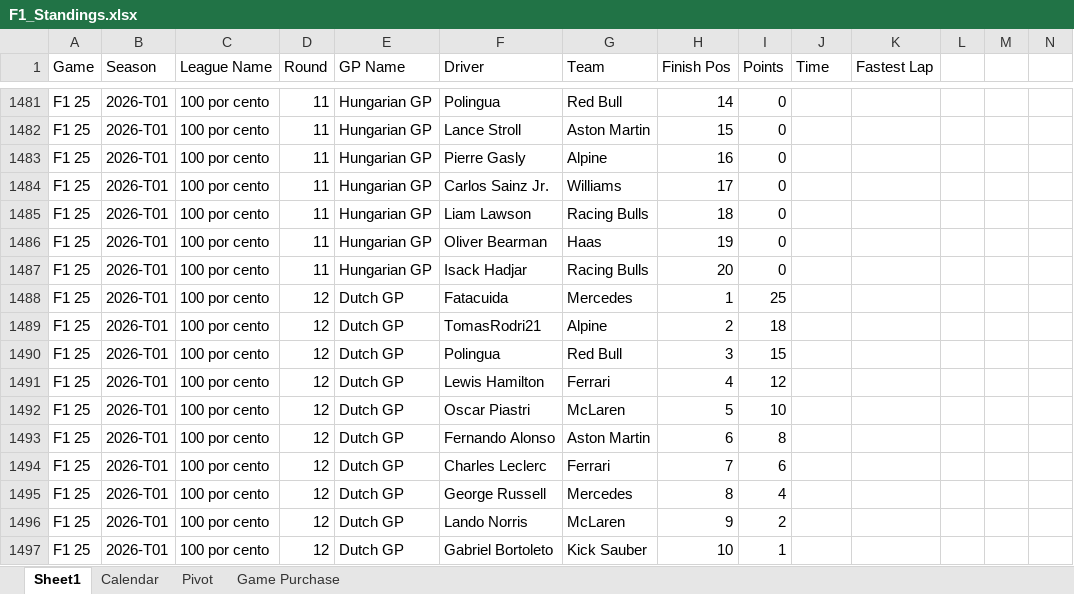
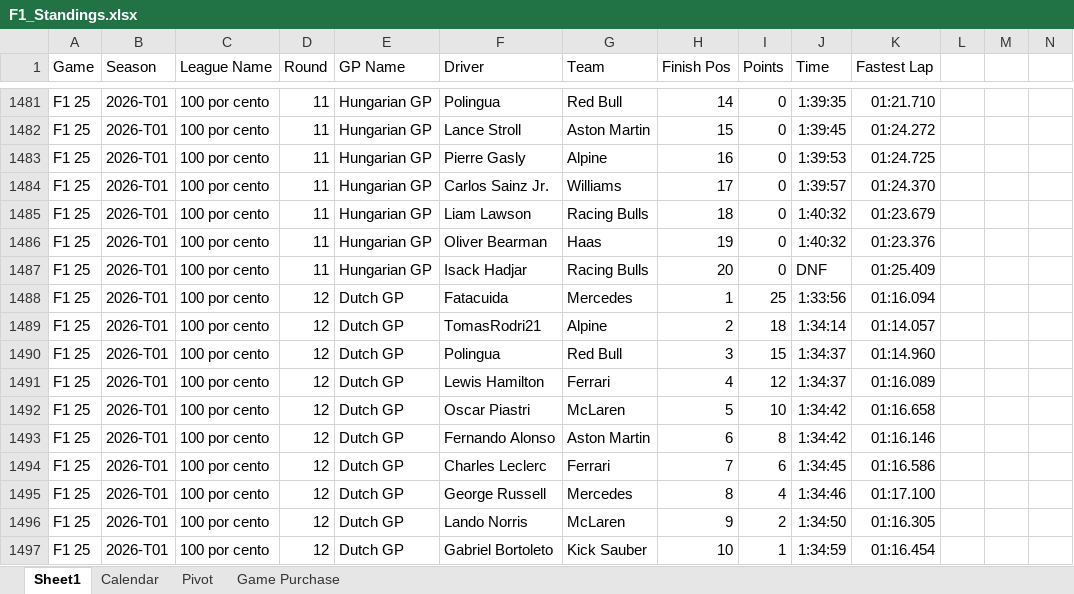
Before and after one commit to rcr1995/f1-game-dashboard, an Excel workbook: F1_Standings.xlsx, sheet Sheet1, drawn as a sheet; only a part is shown, gaps mark what is left out; values as stored, in another font and other column widths than the file's, no borders; the diff covers the shown part only; the diff names each change by its address in the sheet, - before the commit and + after, or states it on an @@ line.

```diff
--- a/F1_Standings.xlsx (sheet Sheet1)
+++ b/F1_Standings.xlsx (sheet Sheet1)
-J1481 (Time): (empty)
+J1481 (Time): 1:39:35
-K1481 (Fastest Lap): (empty)
+K1481 (Fastest Lap): 01:21.710
-J1482 (Time): (empty)
+J1482 (Time): 1:39:45
-K1482 (Fastest Lap): (empty)
+K1482 (Fastest Lap): 01:24.272
-J1483 (Time): (empty)
+J1483 (Time): 1:39:53
-K1483 (Fastest Lap): (empty)
+K1483 (Fastest Lap): 01:24.725
-J1484 (Time): (empty)
+J1484 (Time): 1:39:57
-K1484 (Fastest Lap): (empty)
+K1484 (Fastest Lap): 01:24.370
-J1485:J1486 (Time): (empty)
+J1485:J1486 (Time): 1:40:32
-K1485 (Fastest Lap): (empty)
+K1485 (Fastest Lap): 01:23.679
-K1486 (Fastest Lap): (empty)
+K1486 (Fastest Lap): 01:23.376
-J1487 (Time): (empty)
+J1487 (Time): DNF
-K1487 (Fastest Lap): (empty)
+K1487 (Fastest Lap): 01:25.409
-J1488 (Time): (empty)
+J1488 (Time): 1:33:56
-K1488 (Fastest Lap): (empty)
+K1488 (Fastest Lap): 01:16.094
-J1489 (Time): (empty)
+J1489 (Time): 1:34:14
-K1489 (Fastest Lap): (empty)
+K1489 (Fastest Lap): 01:14.057
-J1490:J1491 (Time): (empty)
+J1490:J1491 (Time): 1:34:37
-K1490 (Fastest Lap): (empty)
+K1490 (Fastest Lap): 01:14.960
-K1491 (Fastest Lap): (empty)
+K1491 (Fastest Lap): 01:16.089
-J1492:J1493 (Time): (empty)
+J1492:J1493 (Time): 1:34:42
-K1492 (Fastest Lap): (empty)
+K1492 (Fastest Lap): 01:16.658
-K1493 (Fastest Lap): (empty)
+K1493 (Fastest Lap): 01:16.146
-J1494 (Time): (empty)
+J1494 (Time): 1:34:45
-K1494 (Fastest Lap): (empty)
+K1494 (Fastest Lap): 01:16.586
-J1495 (Time): (empty)
+J1495 (Time): 1:34:46
-K1495 (Fastest Lap): (empty)
+K1495 (Fastest Lap): 01:17.100
-J1496 (Time): (empty)
+J1496 (Time): 1:34:50
-K1496 (Fastest Lap): (empty)
+K1496 (Fastest Lap): 01:16.305
-J1497 (Time): (empty)
+J1497 (Time): 1:34:59
-K1497 (Fastest Lap): (empty)
+K1497 (Fastest Lap): 01:16.454
```
Also changed, not shown: 90 edited cells elsewhere in this sheet.
